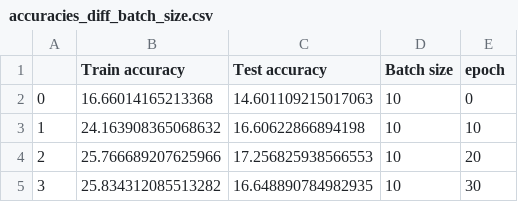
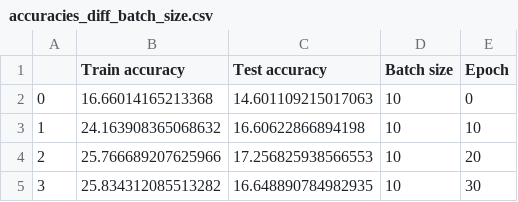
Before and after one commit to DavideLigari/speech-recognition, a CSV file: results/accuracies_diff_batch_size.csv, drawn as a sheet; only a part is shown.

Commit message:
fixed errors and added images to report

```diff
--- a/results/accuracies_diff_batch_size.csv
+++ b/results/accuracies_diff_batch_size.csv
@@ -1,2 +1,2 @@
-,Train accuracy,Test accuracy,Batch size,epoch
+,Train accuracy,Test accuracy,Batch size,Epoch
 0,16.66014165213368,14.601109215017063,10,0
```
